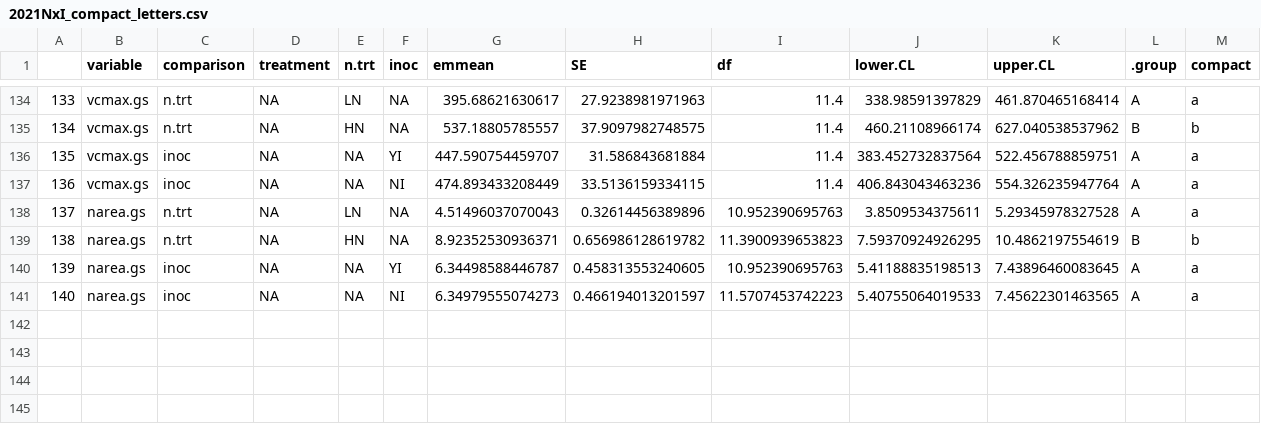
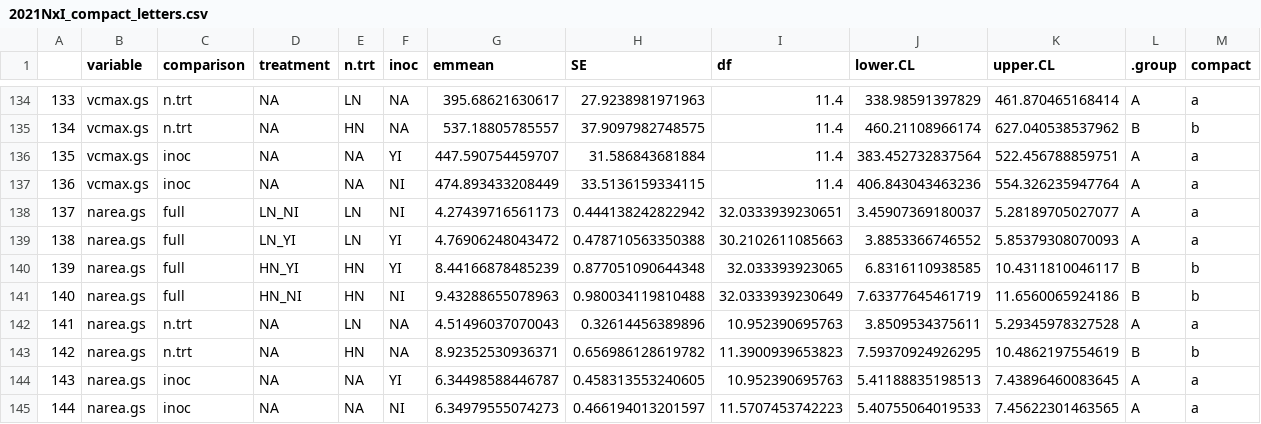
Before and after one commit to eaperkowski/NxI_soybean_phys, a CSV file: data/2021NxI_compact_letters.csv, drawn as a sheet; only a part is shown, gaps mark what is left out; addresses are those after the commit; the diff names each change by its address in the sheet, - before the commit and + after, or states it on an @@ line.

Commit message:
revise issue with narea:gs pairwise comps

```diff
--- a/data/2021NxI_compact_letters.csv
+++ b/data/2021NxI_compact_letters.csv
+row 138: 137 | narea.gs | full | LN_NI | LN | NI | 4.27439716561173 | 0.444138242822942 | 32.0333939230651 | 3.45907369180037 | 5.28189705027077 | A | a
+row 139: 138 | narea.gs | full | LN_YI | LN | YI | 4.76906248043472 | 0.478710563350388 | 30.2102611085663 | 3.8853366746552 | 5.85379308070093 | A | a
+row 140: 139 | narea.gs | full | HN_YI | HN | YI | 8.44166878485239 | 0.877051090644348 | 32.033393923065 | 6.8316110938585 | 10.4311810046117 | B | b
+row 141: 140 | narea.gs | full | HN_NI | HN | NI | 9.43288655078963 | 0.980034119810488 | 32.0333939230649 | 7.63377645461719 | 11.6560065924186 | B | b
@@ column A renumbered from row 142 down @@
```
Also changed, not shown: 1 other file.
